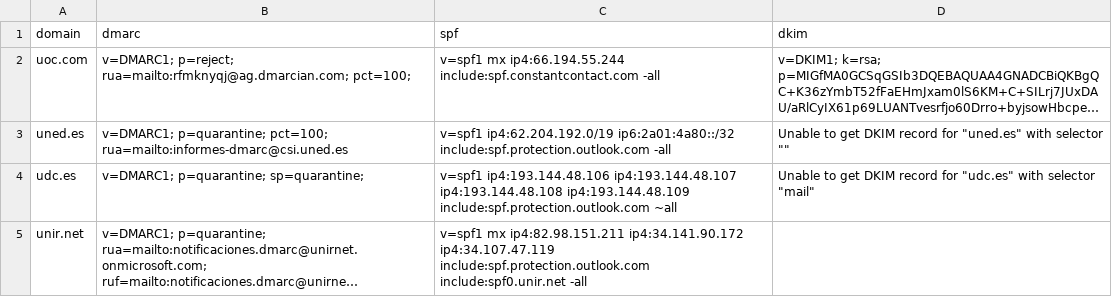
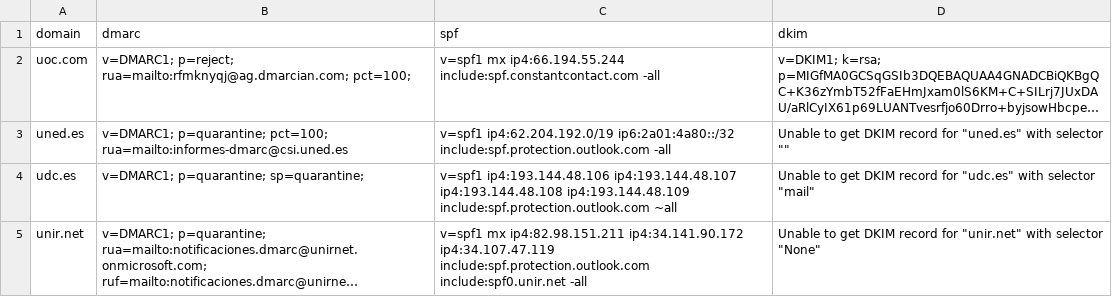
Before and after one commit to lsangeao/checkmailauthenticationtool, a CSV file: files/current_results.csv, drawn as a sheet; long unchanged cells end in …; the diff names each change by its address in the sheet, - before the commit and + after, or states it on an @@ line.

```diff
--- a/files/current_results.csv
+++ b/files/current_results.csv
-D5 (dkim): (empty)
+D5 (dkim): Unable to get DKIM record for "unir.net" with selector "None"
```
Also changed, not shown: 2 other files.
